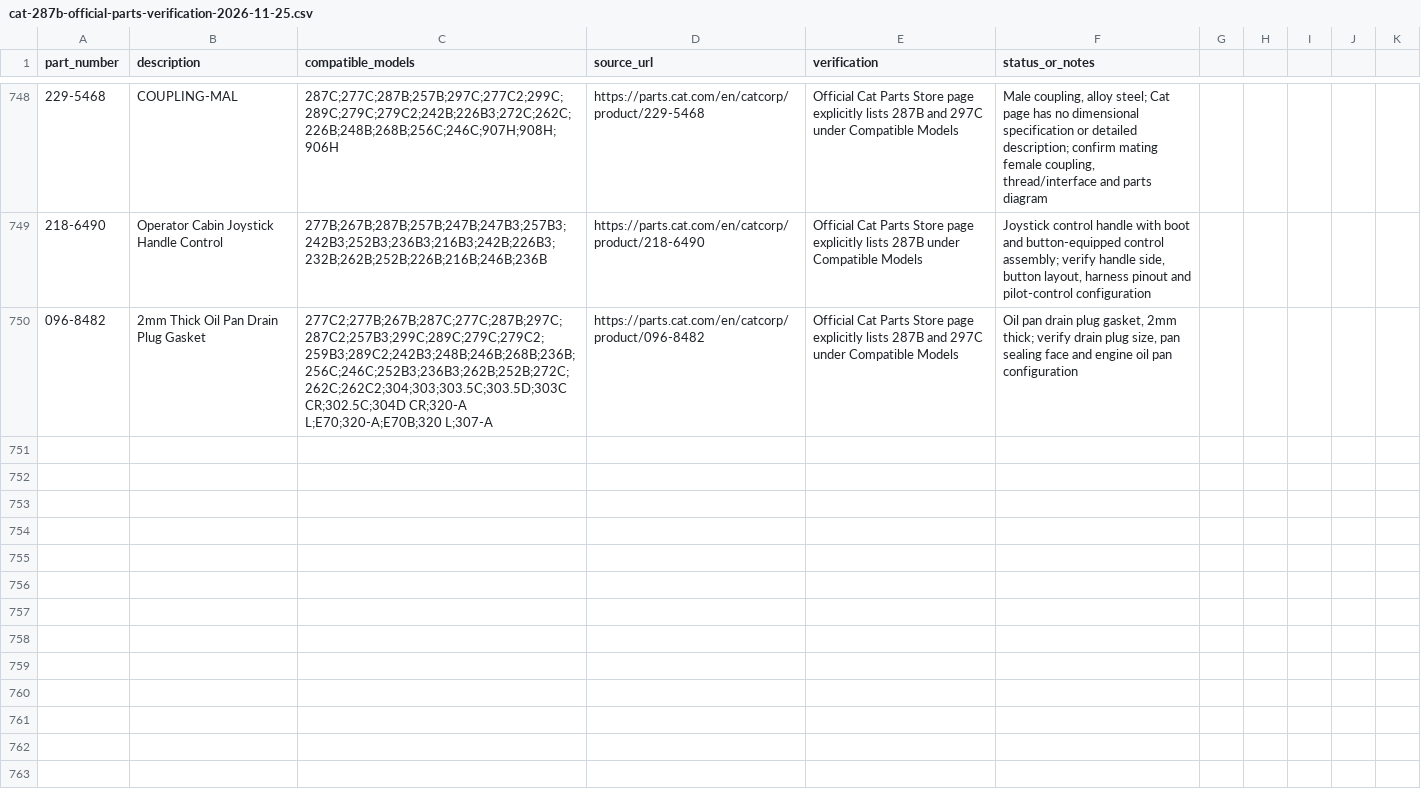
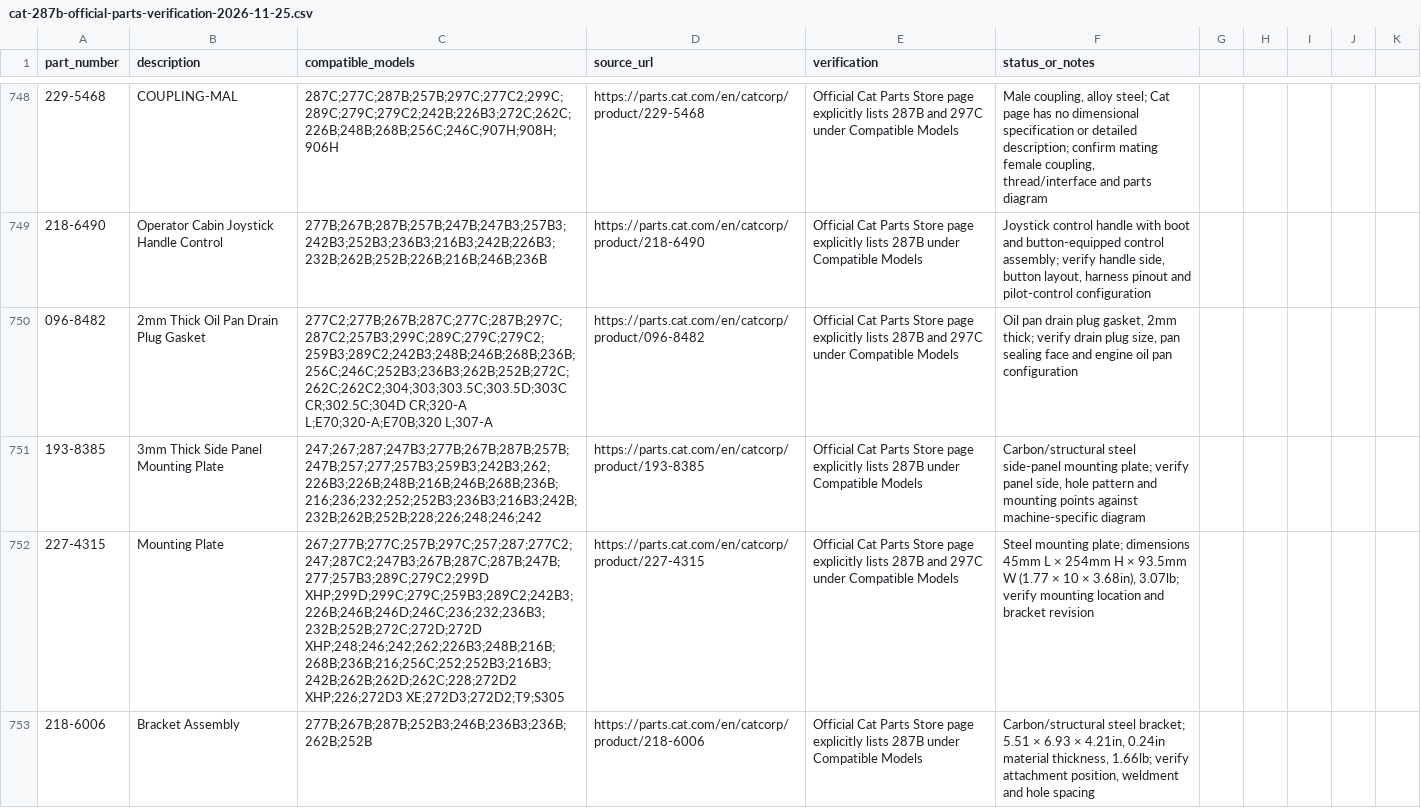
Before and after one commit to saeed860/Amoot-Machine, a CSV file: data/cat-287b-official-parts-verification-2026-11-25.csv, drawn as a sheet; only a part is shown, gaps mark what is left out; the diff names each change by its address in the sheet, - before the commit and + after, or states it on an @@ line.

Commit message:
Record Cat official extraction batch 90 (3/5)

```diff
--- a/data/cat-287b-official-parts-verification-2026-11-25.csv
+++ b/data/cat-287b-official-parts-verification-2026-11-25.csv
+row 751: 193-8385 | 3mm Thick Side Panel Mounting Plate | 247;267;287;247B3;277B;267B;287B;257B;247B;257;277;257B3;259B3;242B3;262;226B3;226B;248B;216B;246B;268B;236B;216;236;232;252;252B3;236B3;216B3;242B;232B;262B;252B;228;226;248;246;242 | https://parts.cat.com/en/catcorp/product/193-8385 | Official Cat Parts Store page explicitly lists 287B under Compatible Models | Carbon/structural steel side-panel mounting plate; verify panel side, hole pattern and mounting points against machine-specific diagram
+row 752: 227-4315 | Mounting Plate | 267;277B;277C;257B;297C;257;287;277C2;247;287C2;247B3;267B;287C;287B;247B;277;257B3;289C;279C2;299D XHP;299D;299C;279C;259B3;289C2;242B3;226B;246B;246D;246C;236;232;236B3;232B;252B;272C;272D;272D XHP;248;246;242;262;226B3;248B;216B;268B;236B;216;256C;252;252B3;216B3;242B;262B;262D;262C;228;272D2 XHP;226;272D3 XE;272D3;272D2;T9;S305 | https://parts.cat.com/en/catcorp/product/227-4315 | Official Cat Parts Store page explicitly lists 287B and 297C under Compatible Models | Steel mounting plate; dimensions 45mm L × 254mm H × 93.5mm W (1.77 × 10 × 3.68in), 3.07lb; verify mounting location and bracket revision
+row 753: 218-6006 | Bracket Assembly | 277B;267B;287B;252B3;246B;236B3;236B;262B;252B | https://parts.cat.com/en/catcorp/product/218-6006 | Official Cat Parts Store page explicitly lists 287B under Compatible Models | Carbon/structural steel bracket; 5.51 × 6.93 × 4.21in, 0.24in material thickness, 1.66lb; verify attachment position, weldment and hole spacing
```
